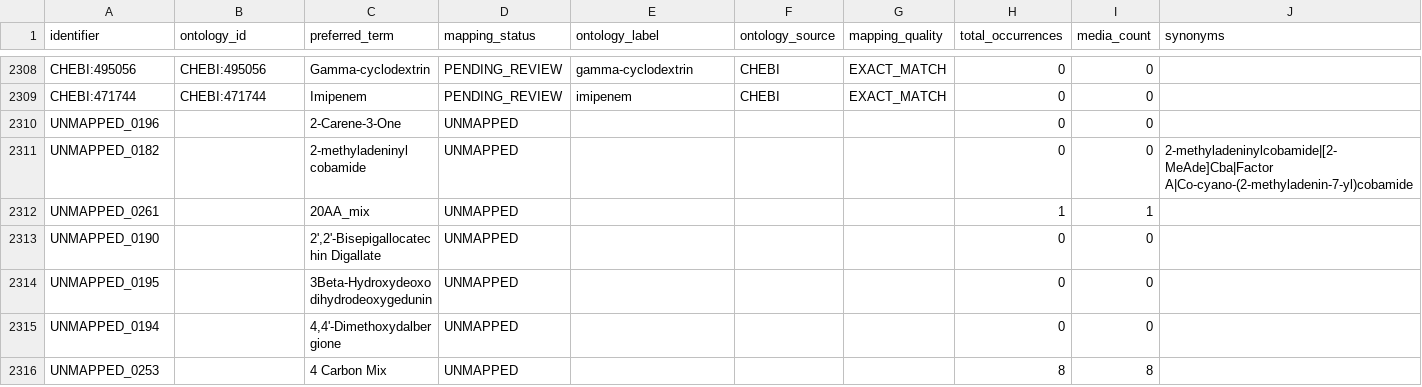
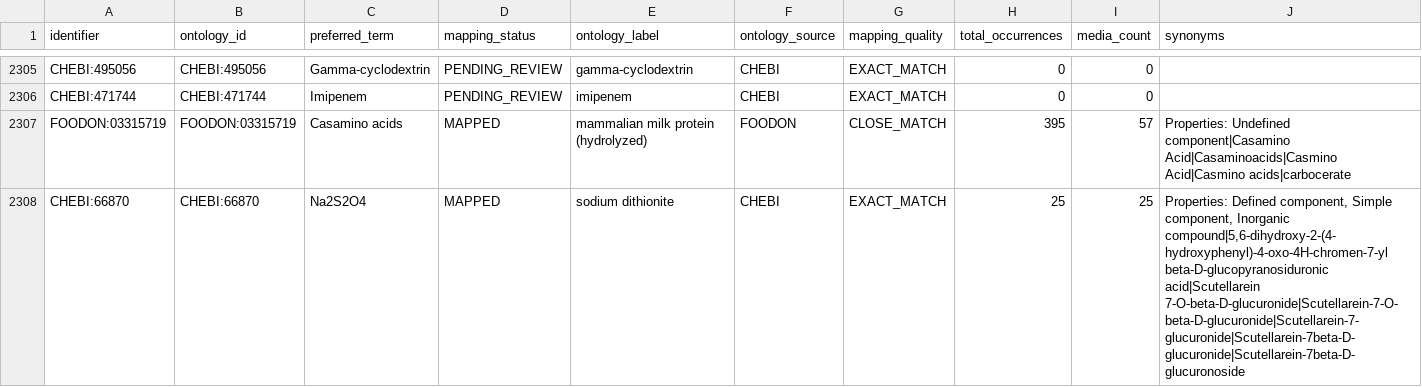
Before and after one commit to CultureBotAI/MediaIngredientMech, a CSV file: docs/data/all_ingredients.csv, drawn as a sheet; only a part is shown, gaps mark what is left out; the shorter side is filled out with more unchanged rows; the diff covers the shown part only; the diff names each change by its address in the sheet, - before the commit and + after, or states it on an @@ line.

```diff
--- a/docs/data/all_ingredients.csv
+++ b/docs/data/all_ingredients.csv
+row 2307: FOODON:03315719 | FOODON:03315719 | Casamino acids | MAPPED | mammalian milk protein (hydrolyzed) | FOODON | CLOSE_MATCH | 395 | 57 | Properties: Undefined component|Casamino Acid|Casaminoacids|Casmino Acid|Casmino acids|carbocerate
+row 2308: CHEBI:66870 | CHEBI:66870 | Na2S2O4 | MAPPED | sodium dithionite | CHEBI | EXACT_MATCH | 25 | 25 | Properties: Defined component, Simple component, Inorganic compound|5,6-dihydroxy-2-(4-hydroxyphenyl)-4-oxo-4H-chromen-7-yl beta-D-glucopyranosiduronic acid|Scutellarein 7-O-beta-D-glucuronide|Scutellarein-7-O-beta-D-glucuronide|Scutellarein-7-glucuronide|Scutellarein-7beta-D-glucuronide|Scutellarein-7beta-D-glucuronoside
```
Also changed, not shown: 1 added row, 3 removed rows and 2 edited cells elsewhere in this file, docs/data/label_index.csv, docs/data/mapped_ingredients.csv, 12 other files.
